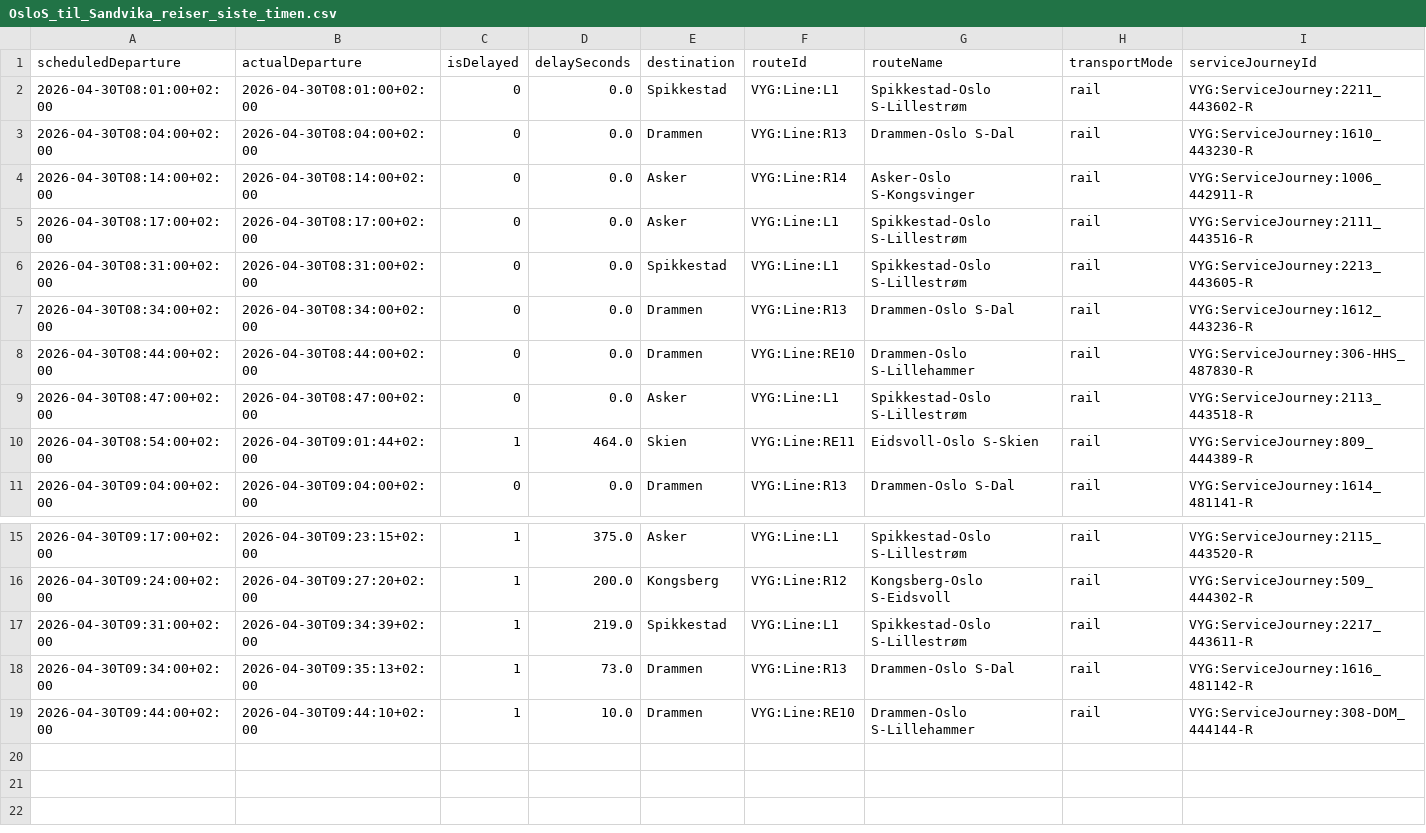
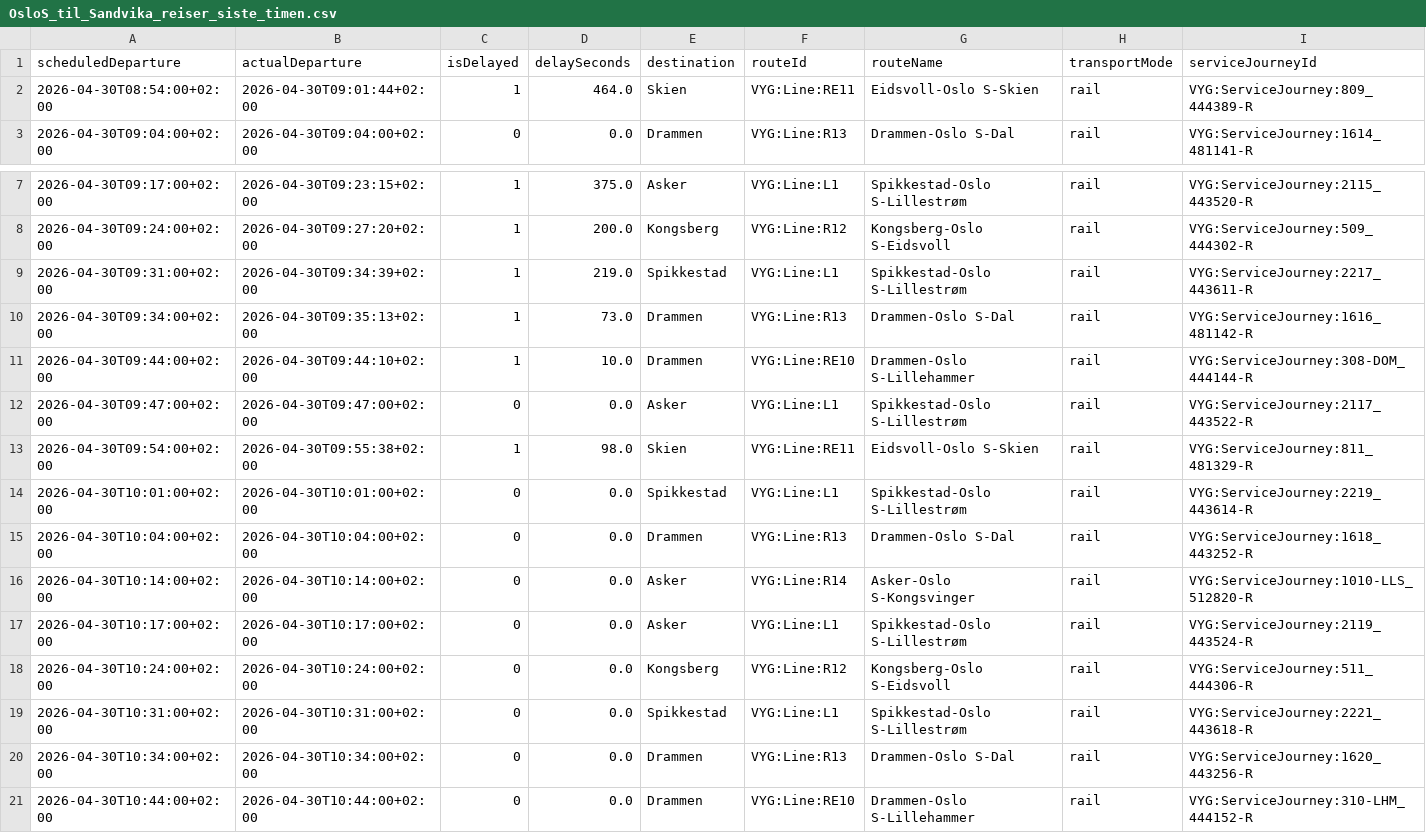
Before and after one commit to simenoddenhansen/togtider, a CSV file: reiser_oslo_sandvika/OsloS_til_Sandvika_reiser_siste_timen.csv, drawn as a sheet; only a part is shown, gaps mark what is left out.

```diff
--- a/reiser_oslo_sandvika/OsloS_til_Sandvika_reiser_siste_timen.csv
+++ b/reiser_oslo_sandvika/OsloS_til_Sandvika_reiser_siste_timen.csv
@@ -1,10 +1,2 @@
 scheduledDeparture,actualDeparture,isDelayed,delaySeconds,destination,routeId,routeName,transportMode,serviceJourneyId
-2026-04-30T08:01:00+02:00,2026-04-30T08:01:00+02:00,0,0.0,Spikkestad,VYG:Line:L1,Spikkestad-Oslo S-Lillestrøm,rail,VYG:ServiceJourney:2211_443602-R
-2026-04-30T08:04:00+02:00,2026-04-30T08:04:00+02:00,0,0.0,Drammen,VYG:Line:R13,Drammen-Oslo S-Dal,rail,VYG:ServiceJourney:1610_443230-R
-2026-04-30T08:14:00+02:00,2026-04-30T08:14:00+02:00,0,0.0,Asker,VYG:Line:R14,Asker-Oslo S-Kongsvinger,rail,VYG:ServiceJourney:1006_442911-R
-2026-04-30T08:17:00+02:00,2026-04-30T08:17:00+02:00,0,0.0,Asker,VYG:Line:L1,Spikkestad-Oslo S-Lillestrøm,rail,VYG:ServiceJourney:2111_443516-R
-2026-04-30T08:31:00+02:00,2026-04-30T08:31:00+02:00,0,0.0,Spikkestad,VYG:Line:L1,Spikkestad-Oslo S-Lillestrøm,rail,VYG:ServiceJourney:2213_443605-R
-2026-04-30T08:34:00+02:00,2026-04-30T08:34:00+02:00,0,0.0,Drammen,VYG:Line:R13,Drammen-Oslo S-Dal,rail,VYG:ServiceJourney:1612_443236-R
-2026-04-30T08:44:00+02:00,2026-04-30T08:44:00+02:00,0,0.0,Drammen,VYG:Line:RE10,Drammen-Oslo S-Lillehammer,rail,VYG:ServiceJourney:306-HHS_487830-R
-2026-04-30T08:47:00+02:00,2026-04-30T08:47:00+02:00,0,0.0,Asker,VYG:Line:L1,Spikkestad-Oslo S-Lillestrøm,rail,VYG:ServiceJourney:2113_443518-R
 2026-04-30T08:54:00+02:00,2026-04-30T09:01:44+02:00,1,464.0,Skien,VYG:Line:RE11,Eidsvoll-Oslo S-Skien,rail,VYG:ServiceJourney:809_444389-R
@@ -19 +11,11 @@ scheduledDeparture,actualDeparture,isDelayed,delaySeconds,destination,routeId,ro
 2026-04-30T09:44:00+02:00,2026-04-30T09:44:10+02:00,1,10.0,Drammen,VYG:Line:RE10,Drammen-Oslo S-Lillehammer,rail,VYG:ServiceJourney:308-DOM_444144-R
+2026-04-30T09:47:00+02:00,2026-04-30T09:47:00+02:00,0,0.0,Asker,VYG:Line:L1,Spikkestad-Oslo S-Lillestrøm,rail,VYG:ServiceJourney:2117_443522-R
+2026-04-30T09:54:00+02:00,2026-04-30T09:55:38+02:00,1,98.0,Skien,VYG:Line:RE11,Eidsvoll-Oslo S-Skien,rail,VYG:ServiceJourney:811_481329-R
+2026-04-30T10:01:00+02:00,2026-04-30T10:01:00+02:00,0,0.0,Spikkestad,VYG:Line:L1,Spikkestad-Oslo S-Lillestrøm,rail,VYG:ServiceJourney:2219_443614-R
+2026-04-30T10:04:00+02:00,2026-04-30T10:04:00+02:00,0,0.0,Drammen,VYG:Line:R13,Drammen-Oslo S-Dal,rail,VYG:ServiceJourney:1618_443252-R
+2026-04-30T10:14:00+02:00,2026-04-30T10:14:00+02:00,0,0.0,Asker,VYG:Line:R14,Asker-Oslo S-Kongsvinger,rail,VYG:ServiceJourney:1010-LLS_512820-R
+2026-04-30T10:17:00+02:00,2026-04-30T10:17:00+02:00,0,0.0,Asker,VYG:Line:L1,Spikkestad-Oslo S-Lillestrøm,rail,VYG:ServiceJourney:2119_443524-R
+2026-04-30T10:24:00+02:00,2026-04-30T10:24:00+02:00,0,0.0,Kongsberg,VYG:Line:R12,Kongsberg-Oslo S-Eidsvoll,rail,VYG:ServiceJourney:511_444306-R
+2026-04-30T10:31:00+02:00,2026-04-30T10:31:00+02:00,0,0.0,Spikkestad,VYG:Line:L1,Spikkestad-Oslo S-Lillestrøm,rail,VYG:ServiceJourney:2221_443618-R
+2026-04-30T10:34:00+02:00,2026-04-30T10:34:00+02:00,0,0.0,Drammen,VYG:Line:R13,Drammen-Oslo S-Dal,rail,VYG:ServiceJourney:1620_443256-R
+2026-04-30T10:44:00+02:00,2026-04-30T10:44:00+02:00,0,0.0,Drammen,VYG:Line:RE10,Drammen-Oslo S-Lillehammer,rail,VYG:ServiceJourney:310-LHM_444152-R
```
Also changed, not shown: reiser_oslo_sandvika/Alle_reiser_Oslo_Sandvika.csv, 2 other files.
